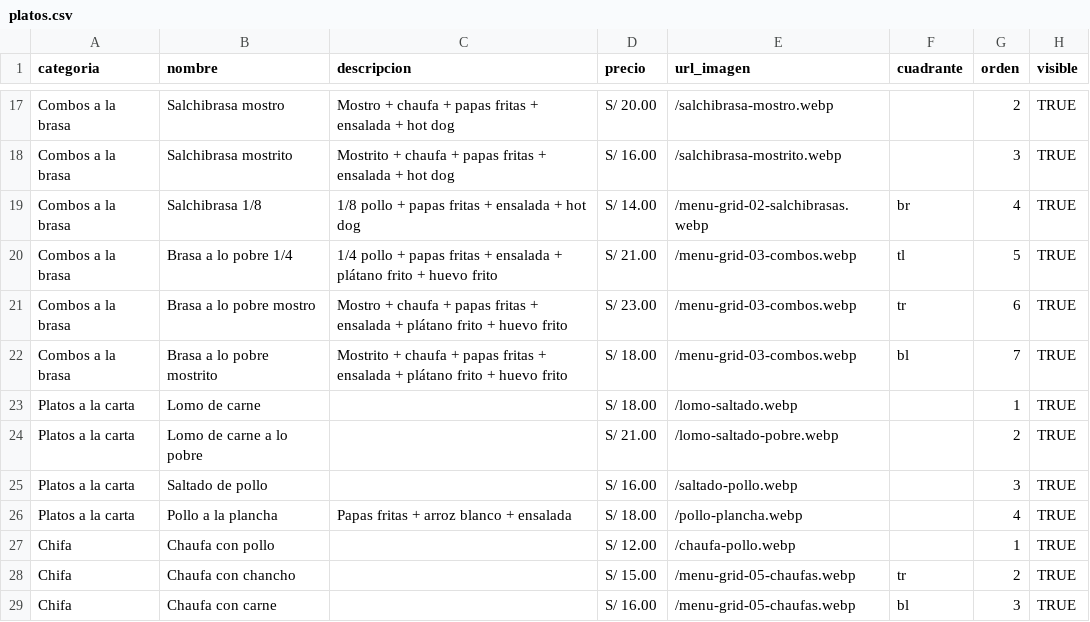
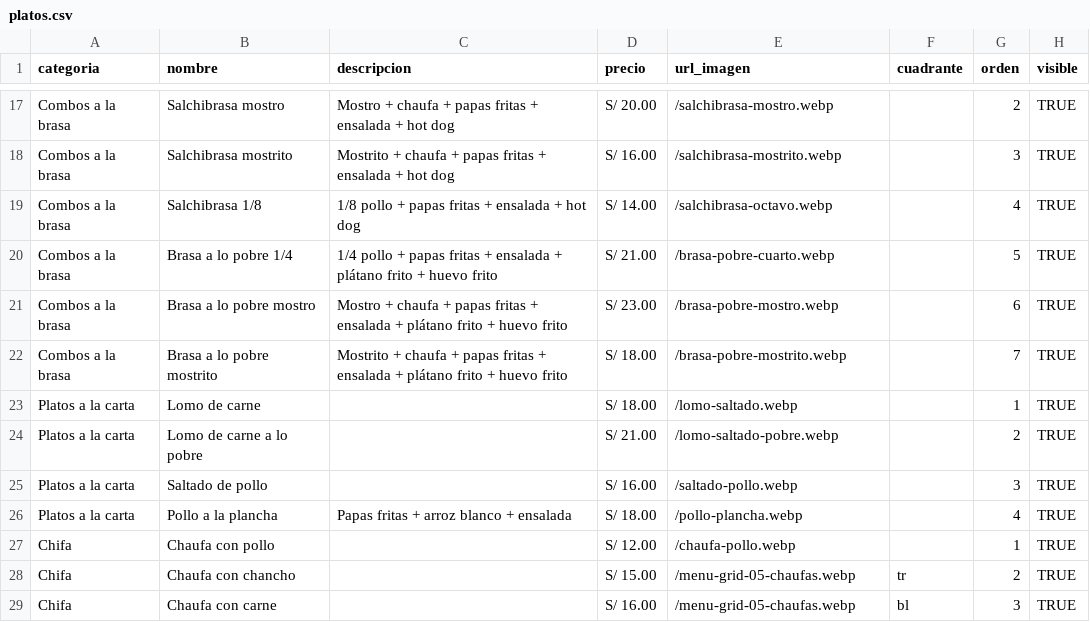
Before and after one commit to JFabian19/leonardos, a CSV file: platos.csv, drawn as a sheet; only a part is shown, gaps mark what is left out.

Commit message:
feat: optimizar y actualizar fotos de combos a la brasa en webp

```diff
--- a/platos.csv
+++ b/platos.csv
@@ -18,6 +18,6 @@ Combos a la brasa,Salchibrasa mostro,Mostro + chaufa + papas fritas + ensalada +
 Combos a la brasa,Salchibrasa mostrito,Mostrito + chaufa + papas fritas + ensalada + hot dog,S/ 16.00,/salchibrasa-mostrito.webp,,3,TRUE
-Combos a la brasa,Salchibrasa 1/8,1/8 pollo + papas fritas + ensalada + hot dog,S/ 14.00,/menu-grid-02-salchibrasas.webp,br,4,TRUE
-Combos a la brasa,Brasa a lo pobre 1/4,1/4 pollo + papas fritas + ensalada + plátano frito + huevo frito,S/ 21.00,/menu-grid-03-combos.webp,tl,5,TRUE
-Combos a la brasa,Brasa a lo pobre mostro,Mostro + chaufa + papas fritas + ensalada + plátano frito + huevo frito,S/ 23.00,/menu-grid-03-combos.webp,tr,6,TRUE
-Combos a la brasa,Brasa a lo pobre mostrito,Mostrito + chaufa + papas fritas + ensalada + plátano frito + huevo frito,S/ 18.00,/menu-grid-03-combos.webp,bl,7,TRUE
+Combos a la brasa,Salchibrasa 1/8,1/8 pollo + papas fritas + ensalada + hot dog,S/ 14.00,/salchibrasa-octavo.webp,,4,TRUE
+Combos a la brasa,Brasa a lo pobre 1/4,1/4 pollo + papas fritas + ensalada + plátano frito + huevo frito,S/ 21.00,/brasa-pobre-cuarto.webp,,5,TRUE
+Combos a la brasa,Brasa a lo pobre mostro,Mostro + chaufa + papas fritas + ensalada + plátano frito + huevo frito,S/ 23.00,/brasa-pobre-mostro.webp,,6,TRUE
+Combos a la brasa,Brasa a lo pobre mostrito,Mostrito + chaufa + papas fritas + ensalada + plátano frito + huevo frito,S/ 18.00,/brasa-pobre-mostrito.webp,,7,TRUE
 Platos a la carta,Lomo de carne,,S/ 18.00,/lomo-saltado.webp,,1,TRUE
```
Also changed, not shown: 8 other files.
